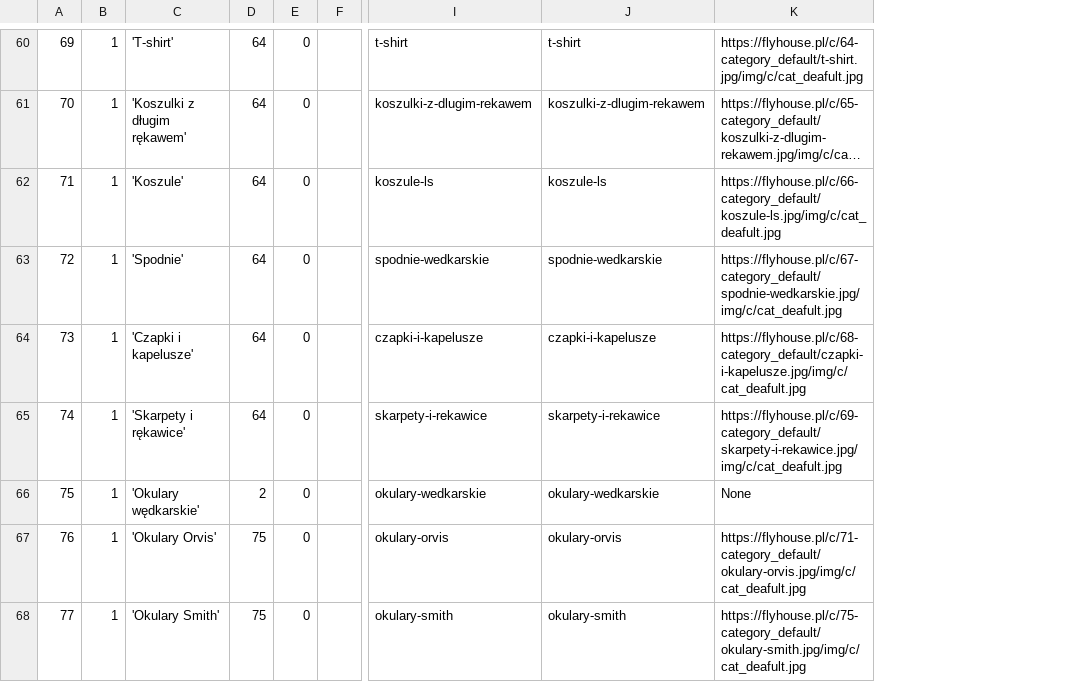
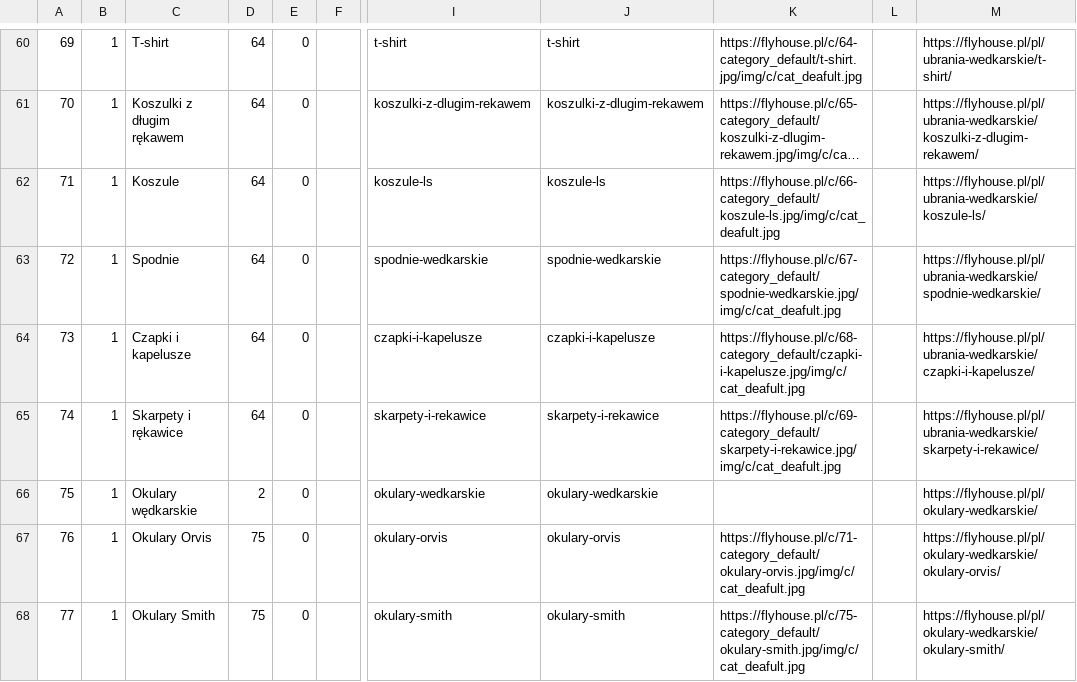
Before and after one commit to MicWojciechowski/BiznesElektroniczny, a CSV file: Utils/categories.csv, drawn as a sheet; only a part is shown, gaps mark what is left out; long unchanged cells end in …; removed rows and columns are numbered as before the commit, all else as after; the diff covers the shown part only; the diff names each change by its address in the sheet, - before the commit and + after, or states it on an @@ line.

```diff
--- a/Utils/categories.csv
+++ b/Utils/categories.csv
-column C, rows 60-68: 'T-shirt' | 'Koszulki z długim rękawem' | 'Koszule' | 'Spodnie' | 'Czapki i kapelusze' | 'Skarpety i rękawice' | 'Okulary wędkarskie' | 'Okulary Orvis' | 'Okulary Smith'
+column C, rows 60-68: T-shirt | Koszulki z długim rękawem | Koszule | Spodnie | Czapki i kapelusze | Skarpety i rękawice | Okulary wędkarskie | Okulary Orvis | Okulary Smith
+column L, empty
+column M, rows 60-68: https://flyhouse.pl/pl/ubrania-wedkarskie/t-shirt/ | https://flyhouse.pl/pl/ubrania-wedkarskie/koszulki-z-dlugim-rekawem/ | https://flyhouse.pl/pl/ubrania-wedkarskie/koszule-ls/ | https://flyhouse.pl/pl/ubrania-wedkarskie/spodnie-wedkarskie/ | https://flyhouse.pl/pl/ubrania-wedkarskie/czapki-i-kapelusze/ | https://flyhouse.pl/pl/ubrania-wedkarskie/skarpety-i-rekawice/ | https://flyhouse.pl/pl/okulary-wedkarskie/ | https://flyhouse.pl/pl/okulary-wedkarskie/okulary-orvis/ | https://flyhouse.pl/pl/okulary-wedkarskie/okulary-smith/
-K66: None
+K66: (empty)
```
Also changed, not shown: 14 edited cells elsewhere in this file, 2 other files.
